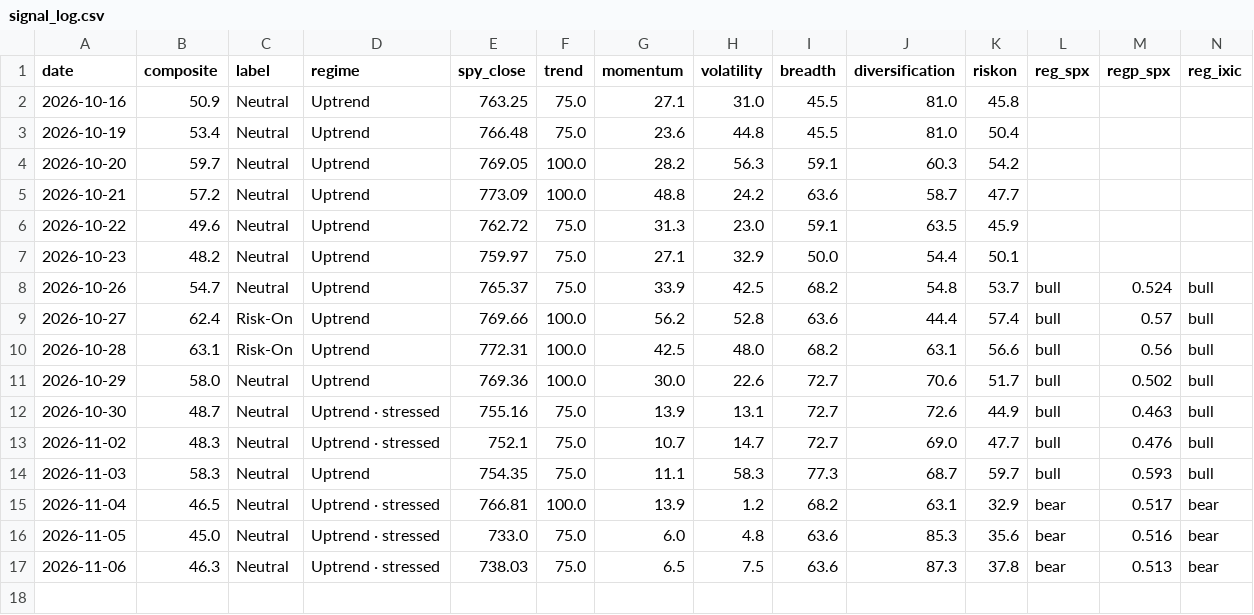
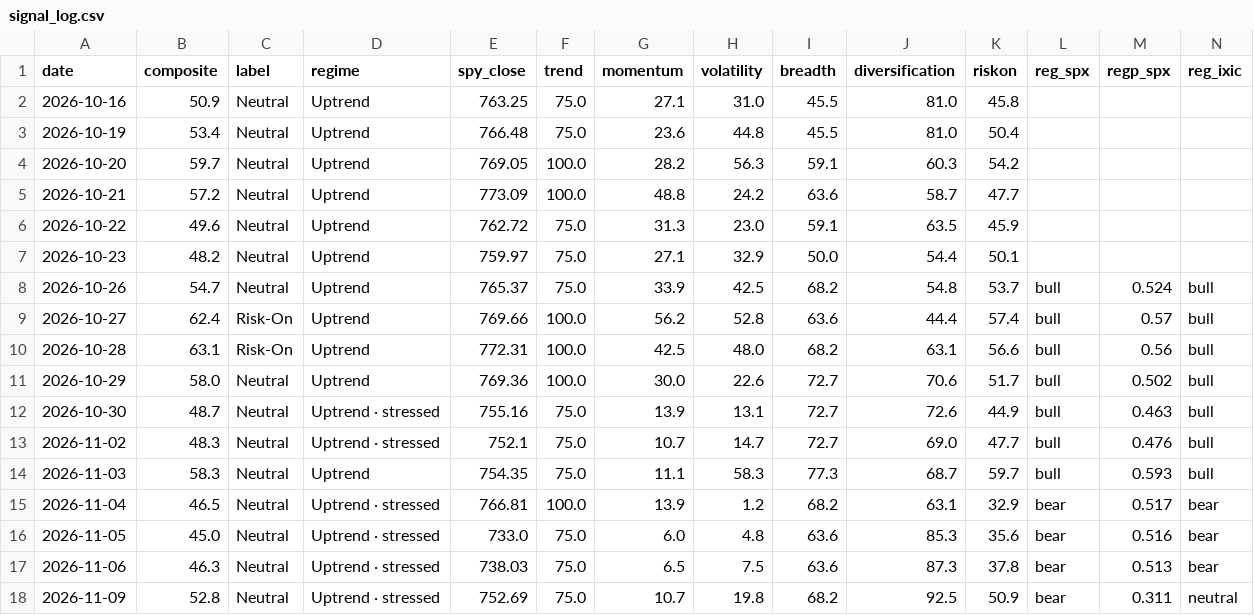
Before and after one commit to liumOazed/fin-pulse-dashboard, a CSV file: data/signal_log.csv, drawn as a sheet; only a part is shown; rows hold the shown columns only; the diff names each change by its address in the sheet, - before the commit and + after, or states it on an @@ line.

Commit message:
chore: refresh data [skip ci]

```diff
--- a/data/signal_log.csv
+++ b/data/signal_log.csv
+row 18: 2026-11-09 | 52.8 | Neutral | Uptrend · stressed | 752.69 | 75.0 | 10.7 | 19.8 | 68.2 | 92.5 | 50.9 | bear | 0.311 | neutral
```
Also changed, not shown: data/sentiment_log.csv, 2 other files.
